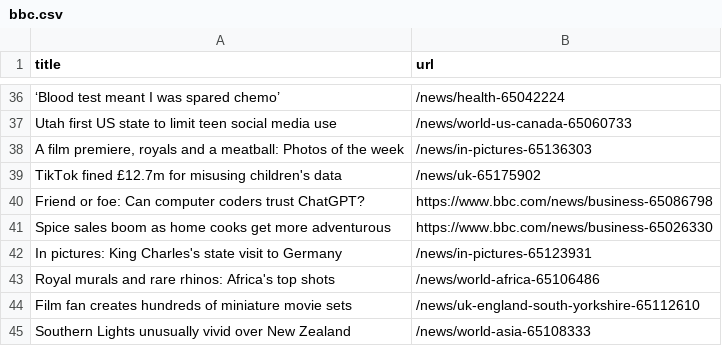
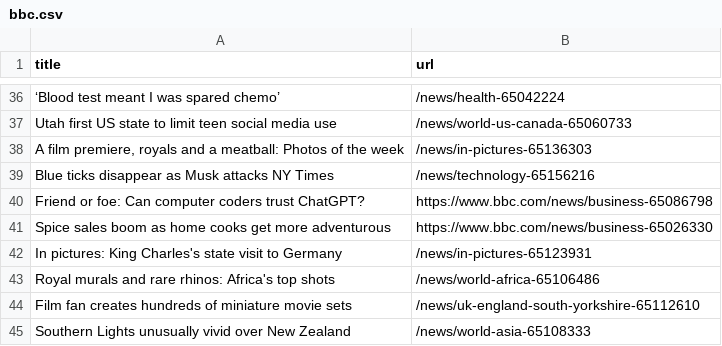
Before and after one commit to ramanshreya/automatic-scraper, a CSV file: bbc.csv, drawn as a sheet; only a part is shown, gaps mark what is left out; removed rows and columns are numbered as before the commit, all else as after; the diff names each change by its address in the sheet, - before the commit and + after, or states it on an @@ line.

```diff
--- a/bbc.csv
+++ b/bbc.csv
-row 39: TikTok fined £12.7m for misusing children's data | /news/uk-65175902
+row 39: Blue ticks disappear as Musk attacks NY Times | /news/technology-65156216
```
